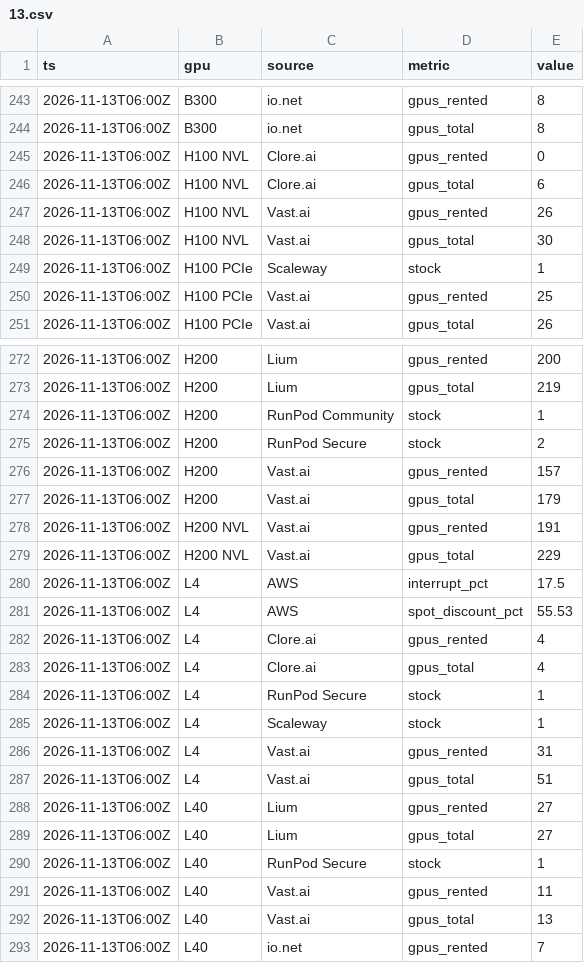
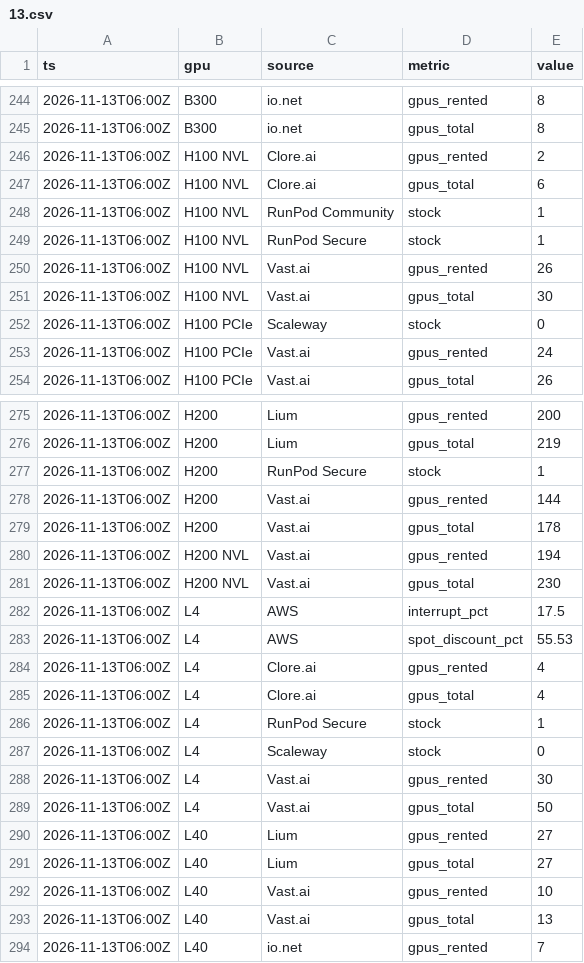
Before and after one commit to MaxVoltage52/gpu-price-tracker, a CSV file: data/demand/2026/11/13.csv, drawn as a sheet; only a part is shown, gaps mark what is left out; the diff covers the shown part only.

```diff
--- a/data/demand/2026/11/13.csv
+++ b/data/demand/2026/11/13.csv
@@ -244,8 +245,10 @@ ts,gpu,source,metric,value
 2026-11-13T06:00Z,B300,io.net,gpus_total,8
-2026-11-13T06:00Z,H100 NVL,Clore.ai,gpus_rented,0
+2026-11-13T06:00Z,H100 NVL,Clore.ai,gpus_rented,2
 2026-11-13T06:00Z,H100 NVL,Clore.ai,gpus_total,6
+2026-11-13T06:00Z,H100 NVL,RunPod Community,stock,1
+2026-11-13T06:00Z,H100 NVL,RunPod Secure,stock,1
 2026-11-13T06:00Z,H100 NVL,Vast.ai,gpus_rented,26
 2026-11-13T06:00Z,H100 NVL,Vast.ai,gpus_total,30
-2026-11-13T06:00Z,H100 PCIe,Scaleway,stock,1
-2026-11-13T06:00Z,H100 PCIe,Vast.ai,gpus_rented,25
+2026-11-13T06:00Z,H100 PCIe,Scaleway,stock,0
+2026-11-13T06:00Z,H100 PCIe,Vast.ai,gpus_rented,24
 2026-11-13T06:00Z,H100 PCIe,Vast.ai,gpus_total,26
@@ -273,8 +276,7 @@ ts,gpu,source,metric,value
 2026-11-13T06:00Z,H200,Lium,gpus_total,219
-2026-11-13T06:00Z,H200,RunPod Community,stock,1
-2026-11-13T06:00Z,H200,RunPod Secure,stock,2
-2026-11-13T06:00Z,H200,Vast.ai,gpus_rented,157
-2026-11-13T06:00Z,H200,Vast.ai,gpus_total,179
-2026-11-13T06:00Z,H200 NVL,Vast.ai,gpus_rented,191
-2026-11-13T06:00Z,H200 NVL,Vast.ai,gpus_total,229
+2026-11-13T06:00Z,H200,RunPod Secure,stock,1
+2026-11-13T06:00Z,H200,Vast.ai,gpus_rented,144
+2026-11-13T06:00Z,H200,Vast.ai,gpus_total,178
+2026-11-13T06:00Z,H200 NVL,Vast.ai,gpus_rented,194
+2026-11-13T06:00Z,H200 NVL,Vast.ai,gpus_total,230
 2026-11-13T06:00Z,L4,AWS,interrupt_pct,17.5
@@ -284,9 +286,8 @@ ts,gpu,source,metric,value
 2026-11-13T06:00Z,L4,RunPod Secure,stock,1
-2026-11-13T06:00Z,L4,Scaleway,stock,1
-2026-11-13T06:00Z,L4,Vast.ai,gpus_rented,31
-2026-11-13T06:00Z,L4,Vast.ai,gpus_total,51
+2026-11-13T06:00Z,L4,Scaleway,stock,0
+2026-11-13T06:00Z,L4,Vast.ai,gpus_rented,30
+2026-11-13T06:00Z,L4,Vast.ai,gpus_total,50
 2026-11-13T06:00Z,L40,Lium,gpus_rented,27
 2026-11-13T06:00Z,L40,Lium,gpus_total,27
-2026-11-13T06:00Z,L40,RunPod Secure,stock,1
-2026-11-13T06:00Z,L40,Vast.ai,gpus_rented,11
+2026-11-13T06:00Z,L40,Vast.ai,gpus_rented,10
 2026-11-13T06:00Z,L40,Vast.ai,gpus_total,13
```
Also changed, not shown: 2 added rows and 45 edited cells elsewhere in this file, data/prices/2026/11/13.csv.
